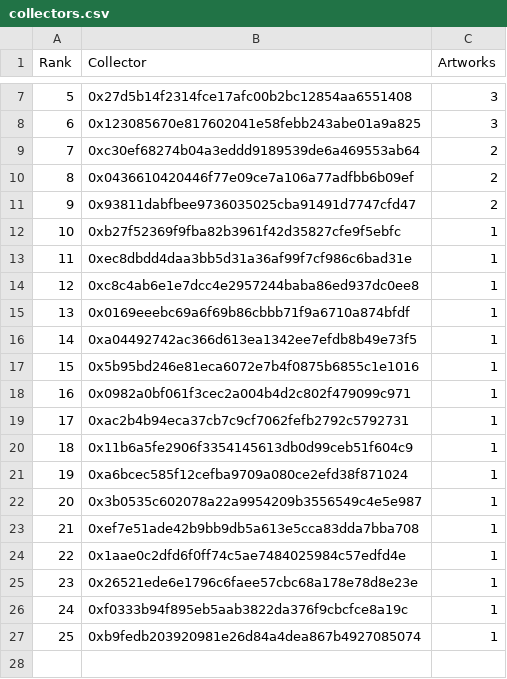
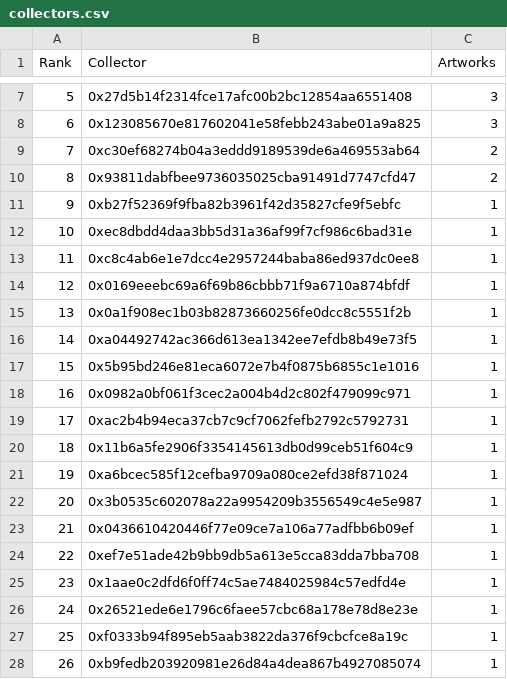
Before and after one commit to JohnOrionYoung/JOYhotPotato, a CSV file: src/python/collectors.csv, drawn as a sheet; only a part is shown, gaps mark what is left out; removed rows and columns are numbered as before the commit, all else as after; the diff names each change by its address in the sheet, - before the commit and + after, or states it on an @@ line.

Commit message:
update

```diff
--- a/src/python/collectors.csv
+++ b/src/python/collectors.csv
-row 10: 8 | 0x0436610420446f77e09ce7a106a77adfbb6b09ef | 2
@@ column A (Rank) renumbered from row 10 down @@
+row 15: 13 | 0x0a1f908ec1b03b82873660256fe0dcc8c5551f2b | 1
+row 23: 21 | 0x0436610420446f77e09ce7a106a77adfbb6b09ef | 1
```
